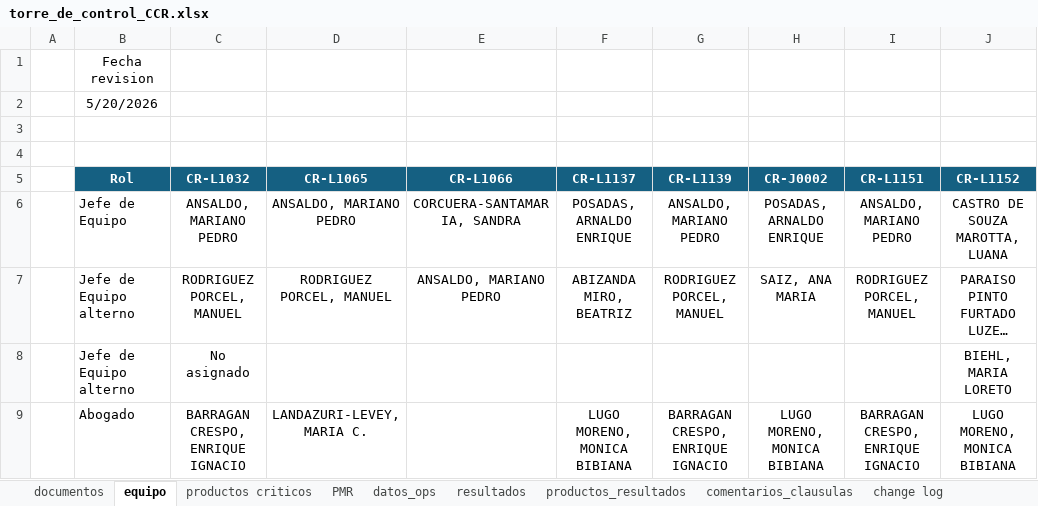
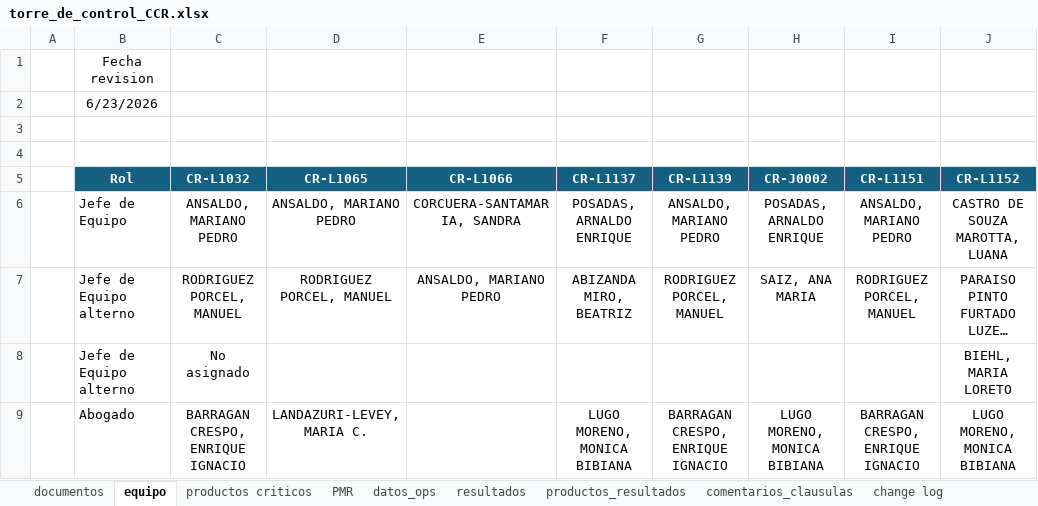
Before and after one commit to aborbonm/torre-control-ccr, an Excel workbook: torre_de_control_CCR.xlsx, sheet equipo, drawn as a sheet; only a part is shown; long unchanged cells end in …; values as stored, in another font and other column widths than the file's, no borders; the diff names each change by its address in the sheet, - before the commit and + after, or states it on an @@ line.

```diff
--- a/torre_de_control_CCR.xlsx (sheet equipo)
+++ b/torre_de_control_CCR.xlsx (sheet equipo)
-B2 (Rol): 5/20/2026
+B2 (Rol): 6/23/2026
```
Also changed, not shown: sheet productos criticos, 3 other files.
